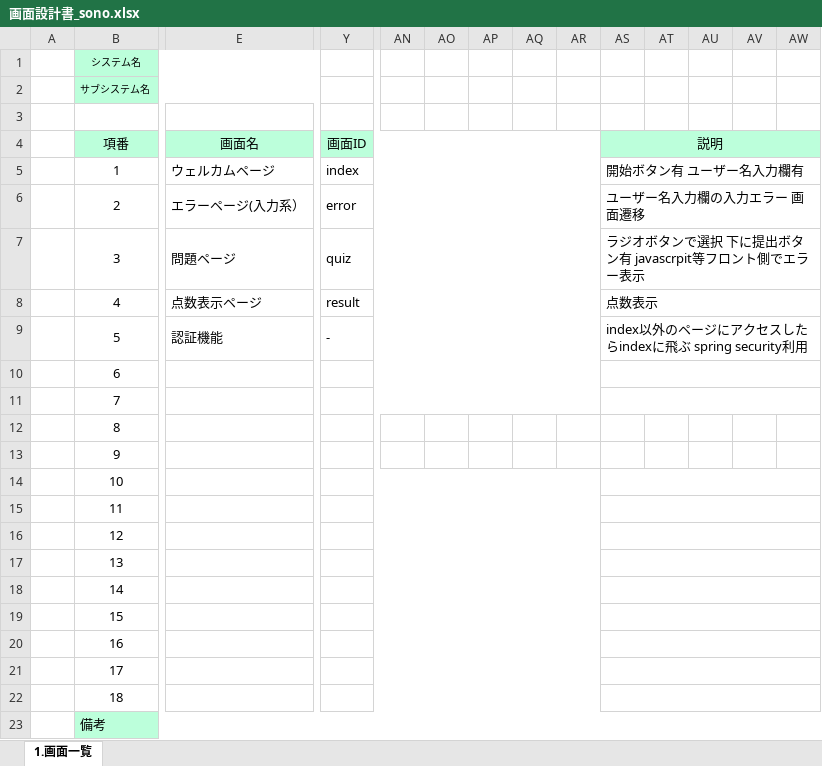
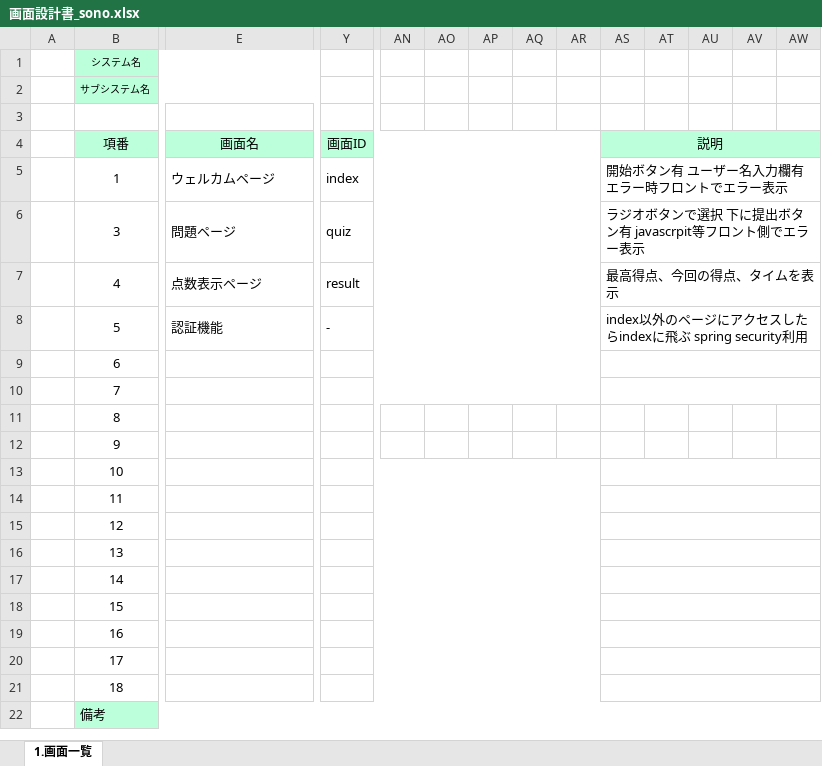
Before and after one commit to tkysn1028/prac, an Excel workbook: YSteam開発資料まとめ/設計書9日までに/products/画面設計書_sono.xlsx, sheet 1.画面一覧, drawn as a sheet; only a part is shown, gaps mark what is left out; values as stored, in another font and other column widths than the file's, no borders; removed rows and columns are numbered as before the commit, all else as after; rows hold the shown columns only; the diff names each change by its address in the sheet, - before the commit and + after, or states it on an @@ line.

```diff
--- a/YSteam開発資料まとめ/設計書9日までに/products/画面設計書_sono.xlsx (sheet 1.画面一覧)
+++ b/YSteam開発資料まとめ/設計書9日までに/products/画面設計書_sono.xlsx (sheet 1.画面一覧)
-AS5: 開始ボタン有 ユーザー名入力欄有
+AS5: 開始ボタン有 ユーザー名入力欄有 エラー時フロントでエラー表示
-row 6:  | 2 | エラーページ(入力系） | error |  |  |  |  |  | ユーザー名入力欄の入力エラー 画面遷移
-AS7: 点数表示
+AS7: 最高得点、今回の得点、タイムを表示
```
Also changed, not shown: YSteam開発資料まとめ/スケジュール管理_YS .xlsx, YSteam開発資料まとめ/設計書9日までに/products/画面設計書_2_画面遷移図_sono.xlsx, 6 other files.
